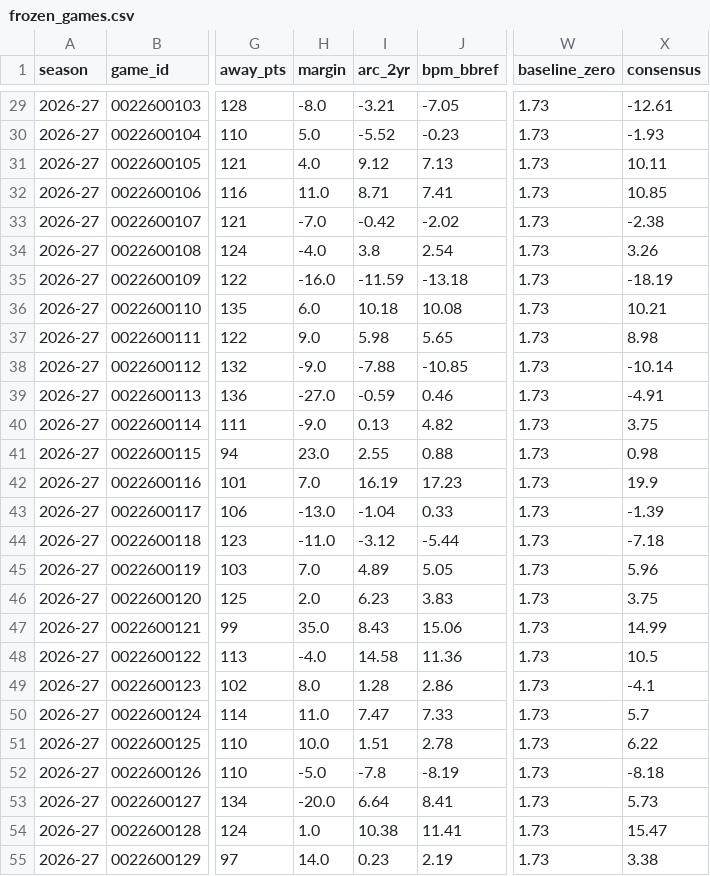
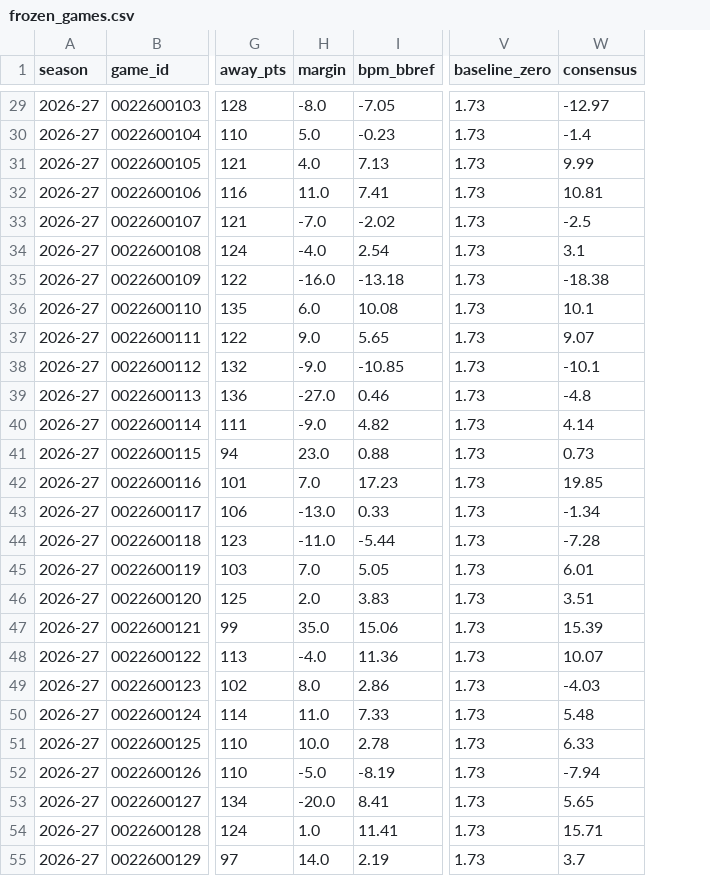
Before and after one commit to lumahoops/hoop-impact-bench, a CSV file: live/results/frozen_games.csv, drawn as a sheet; only a part is shown, gaps mark what is left out; removed rows and columns are numbered as before the commit, all else as after; the diff covers the shown part only; the diff names each change by its address in the sheet, - before the commit and + after, or states it on an @@ line.

```diff
--- a/live/results/frozen_games.csv
+++ b/live/results/frozen_games.csv
-column I (arc_2yr), rows 29-55: -3.21 | -5.52 | 9.12 | 8.71 | -0.42 | 3.8 | -11.59 | 10.18 | 5.98 | -7.88 | -0.59 | 0.13 | 2.55 | 16.19 | -1.04 | -3.12 | 4.89 | 6.23 | 8.43 | 14.58 | 1.28 | 7.47 | 1.51 | -7.8 | 6.64 | 10.38 | 0.23
-W29 (consensus): -12.61
+W29 (consensus): -12.97
-W30 (consensus): -1.93
+W30 (consensus): -1.4
-W31 (consensus): 10.11
+W31 (consensus): 9.99
-W32 (consensus): 10.85
+W32 (consensus): 10.81
-W33 (consensus): -2.38
+W33 (consensus): -2.5
-W34 (consensus): 3.26
+W34 (consensus): 3.1
-W35 (consensus): -18.19
+W35 (consensus): -18.38
-W36 (consensus): 10.21
+W36 (consensus): 10.1
-W37 (consensus): 8.98
+W37 (consensus): 9.07
-W38 (consensus): -10.14
+W38 (consensus): -10.1
-W39 (consensus): -4.91
+W39 (consensus): -4.8
-W40 (consensus): 3.75
+W40 (consensus): 4.14
-W41 (consensus): 0.98
+W41 (consensus): 0.73
-W42 (consensus): 19.9
+W42 (consensus): 19.85
-W43 (consensus): -1.39
+W43 (consensus): -1.34
-W44 (consensus): -7.18
+W44 (consensus): -7.28
-W45 (consensus): 5.96
+W45 (consensus): 6.01
-W46 (consensus): 3.75
+W46 (consensus): 3.51
-W47 (consensus): 14.99
+W47 (consensus): 15.39
-W48 (consensus): 10.5
+W48 (consensus): 10.07
-W49 (consensus): -4.1
+W49 (consensus): -4.03
-W50 (consensus): 5.7
+W50 (consensus): 5.48
-W51 (consensus): 6.22
+W51 (consensus): 6.33
-W52 (consensus): -8.18
+W52 (consensus): -7.94
-W53 (consensus): 5.73
+W53 (consensus): 5.65
-W54 (consensus): 15.47
+W54 (consensus): 15.71
-W55 (consensus): 3.38
+W55 (consensus): 3.7
```
Also changed, not shown: 60 edited cells elsewhere in this file, live/results/frozen_history.csv, 2 other files.
